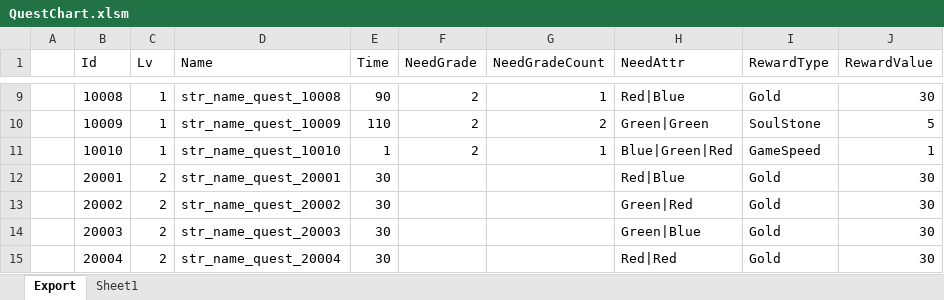
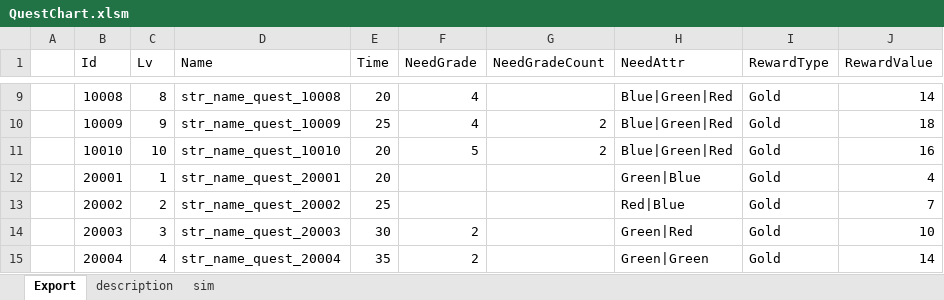
Before and after one commit to BlindBullet/ProjectDF, an Excel workbook: Assets/DataTables~/QuestChart.xlsm, sheet Export, drawn as a sheet; only a part is shown, gaps mark what is left out; values as stored, in another font and other column widths than the file's, no borders; charts and pictures not drawn; the diff covers the shown part only; the diff names each change by its address in the sheet, - before the commit and + after, or states it on an @@ line.

```diff
--- a/Assets/DataTables~/QuestChart.xlsm (sheet Export)
+++ b/Assets/DataTables~/QuestChart.xlsm (sheet Export)
-sheet tab: Sheet1
+sheet tab: description
+sheet tab: sim
-C9 (Lv): 1
+C9 (Lv): 8
-E9 (Time): 90
+E9 (Time): 20
-F9:F10 (NeedGrade): 2
+F9:F10 (NeedGrade): 4
-G9 (NeedGradeCount): 1
+G9 (NeedGradeCount): (empty)
-H9 (NeedAttr): Red|Blue
+H9 (NeedAttr): Blue|Green|Red
-J9 (RewardValue): 30
+J9 (RewardValue): 14
-C10 (Lv): 1
+C10 (Lv): 9
-E10 (Time): 110
+E10 (Time): 25
-H10 (NeedAttr): Green|Green
+H10 (NeedAttr): Blue|Green|Red
-I10 (RewardType): SoulStone
+I10 (RewardType): Gold
-J10 (RewardValue): 5
+J10 (RewardValue): 18
-C11 (Lv): 1
+C11 (Lv): 10
-E11 (Time): 1
+E11 (Time): 20
-F11 (NeedGrade): 2
+F11 (NeedGrade): 5
-G11 (NeedGradeCount): 1
+G11 (NeedGradeCount): 2
-I11 (RewardType): GameSpeed
+I11 (RewardType): Gold
-J11 (RewardValue): 1
+J11 (RewardValue): 16
-C12 (Lv): 2
+C12 (Lv): 1
-E12 (Time): 30
+E12 (Time): 20
-H12 (NeedAttr): Red|Blue
+H12 (NeedAttr): Green|Blue
-J12 (RewardValue): 30
+J12 (RewardValue): 4
-E13 (Time): 30
+E13 (Time): 25
-H13 (NeedAttr): Green|Red
+H13 (NeedAttr): Red|Blue
-J13 (RewardValue): 30
+J13 (RewardValue): 7
-C14 (Lv): 2
+C14 (Lv): 3
-F14:F15 (NeedGrade): (empty)
+F14:F15 (NeedGrade): 2
-H14 (NeedAttr): Green|Blue
+H14 (NeedAttr): Green|Red
-J14 (RewardValue): 30
+J14 (RewardValue): 10
-C15 (Lv): 2
+C15 (Lv): 4
-E15 (Time): 30
+E15 (Time): 35
-H15 (NeedAttr): Red|Red
+H15 (NeedAttr): Green|Green
-J15 (RewardValue): 30
+J15 (RewardValue): 14
```
Also changed, not shown: 20 added rows and 248 edited cells elsewhere in this sheet, charts or pictures.
